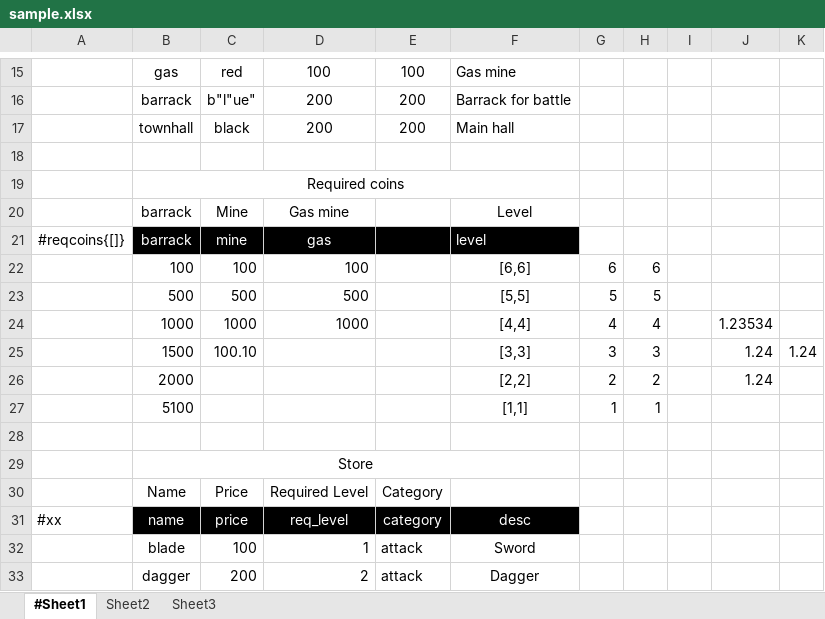
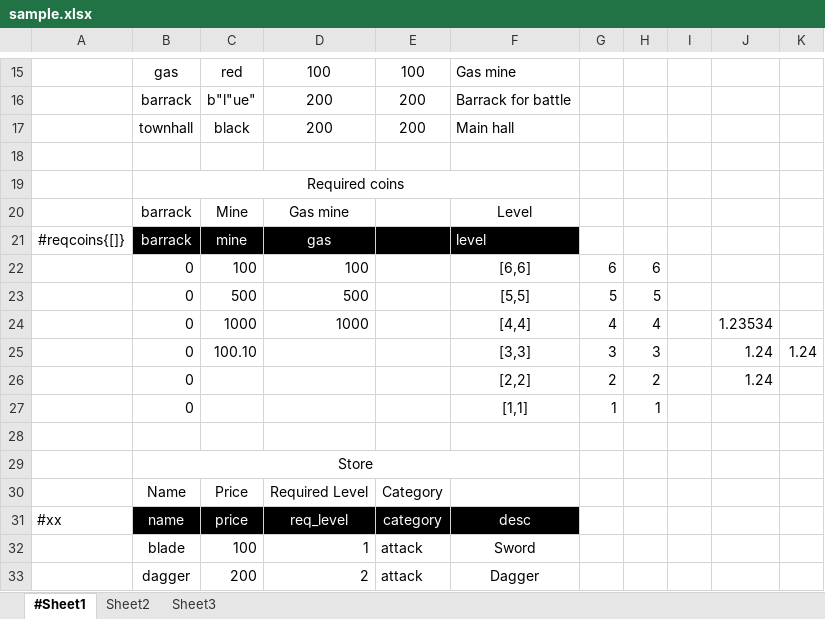
Before and after one commit to songtm/excel2json, an Excel workbook: excel_root/sample.xlsx, sheet #Sheet1, drawn as a sheet; only a part is shown, gaps mark what is left out; values as stored, in another font and other column widths than the file's, no borders; charts and pictures not drawn; the diff names each change by its address in the sheet, - before the commit and + after, or states it on an @@ line.

```diff
--- a/excel_root/sample.xlsx (sheet #Sheet1)
+++ b/excel_root/sample.xlsx (sheet #Sheet1)
-B22: 100
+B22: 0
-B23: 500
+B23: 0
-B24: 1000
+B24: 0
-B25: 1500
+B25: 0
-B26: 2000
+B26: 0
-B27: 5100
+B27: 0
```
Also changed, not shown: excel_root/data_chapter.xlsx, 2 other files.
